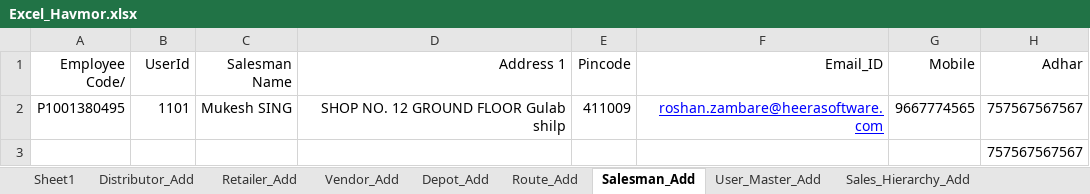
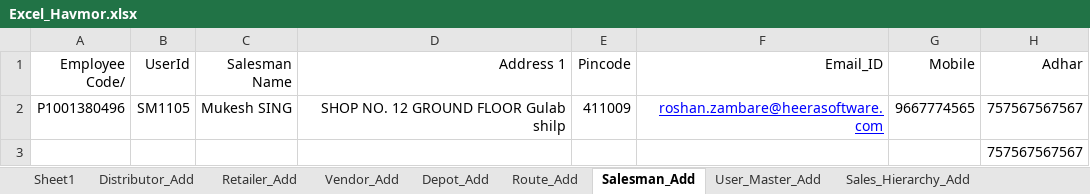
Before and after one commit to ankushghar1996/Havmor_Project, an Excel workbook: Excel_TestData/Excel_Havmor.xlsx, sheet Salesman_Add, drawn as a sheet; only a part is shown; values as stored, in another font and other column widths than the file's, no borders; the diff names each change by its address in the sheet, - before the commit and + after, or states it on an @@ line.

```diff
--- a/Excel_TestData/Excel_Havmor.xlsx (sheet Salesman_Add)
+++ b/Excel_TestData/Excel_Havmor.xlsx (sheet Salesman_Add)
-A2 (Employee Code/): P1001380495
+A2 (Employee Code/): P1001380496
-B2 (UserId): 1101
+B2 (UserId): SM1105
```
Also changed, not shown: sheet Sheet1, sheet Scheme_Add, 6 other files.
